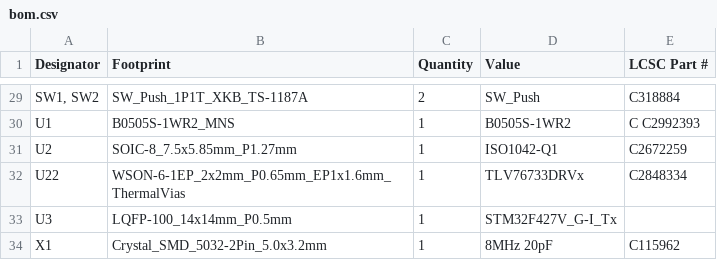
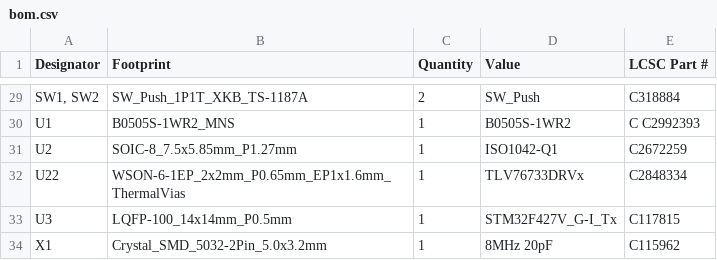
Before and after one commit to codebuk/l8-console-pcb, a CSV file: production/bom.csv, drawn as a sheet; only a part is shown, gaps mark what is left out.

```diff
--- a/production/bom.csv
+++ b/production/bom.csv
@@ -32,3 +32,3 @@ U2,SOIC-8_7.5x5.85mm_P1.27mm,1,ISO1042-Q1,C2672259
 U22,WSON-6-1EP_2x2mm_P0.65mm_EP1x1.6mm_ThermalVias,1,TLV76733DRVx,C2848334
-U3,LQFP-100_14x14mm_P0.5mm,1,STM32F427V_G-I_Tx,
+U3,LQFP-100_14x14mm_P0.5mm,1,STM32F427V_G-I_Tx,C117815
 X1,Crystal_SMD_5032-2Pin_5.0x3.2mm,1,8MHz 20pF,C115962
```
Also changed, not shown: production/positions.csv, 16 other files.
